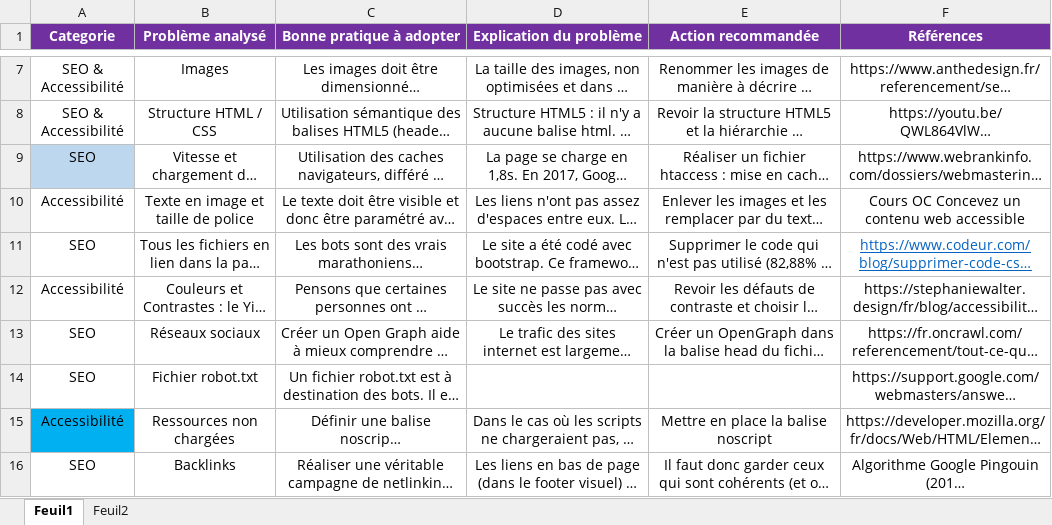
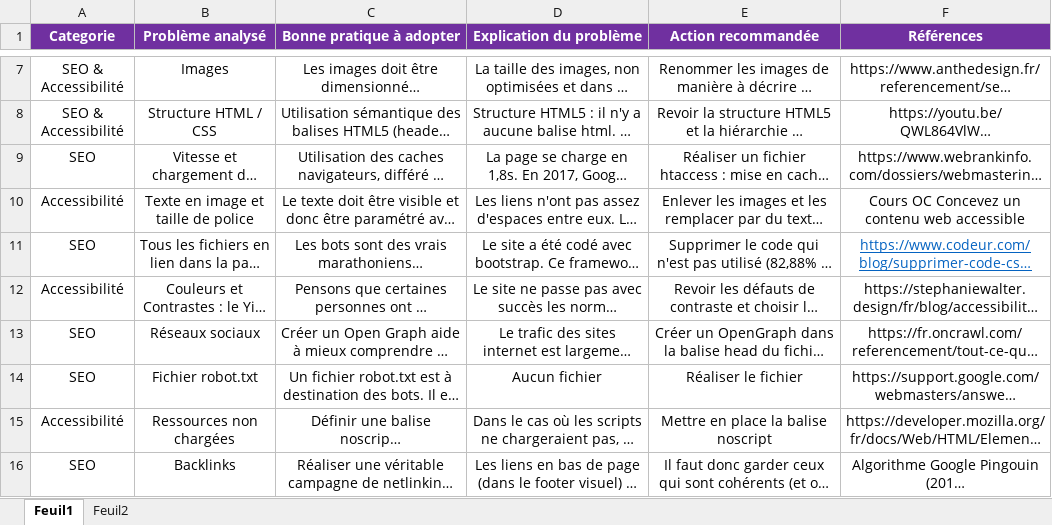
Before and after one commit to HeloOwWeb/p4, an Excel workbook: annexes/Analyse_accessibilite_seo.xlsx, sheet Feuil1, drawn as a sheet; only a part is shown, gaps mark what is left out; long unchanged cells end in …; values as stored, in another font and other column widths than the file's, no borders; the diff names each change by its address in the sheet, - before the commit and + after, or states it on an @@ line.

Commit message:
annexes

```diff
--- a/annexes/Analyse_accessibilite_seo.xlsx (sheet Feuil1)
+++ b/annexes/Analyse_accessibilite_seo.xlsx (sheet Feuil1)
-A9 fill: #BDD7EE
+A9 fill: none
-D14 (Explication du problème): (empty)
+D14 (Explication du problème): Aucun fichier
-E14 (Action recommandée): (empty)
+E14 (Action recommandée): Réaliser le fichier
-A15 fill: #00B0F0
+A15 fill: none
```
Also changed, not shown: 2 other files.
